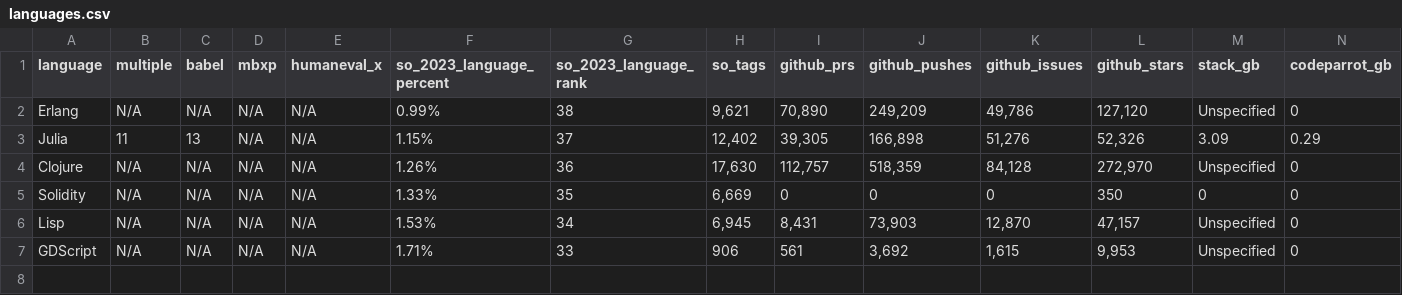
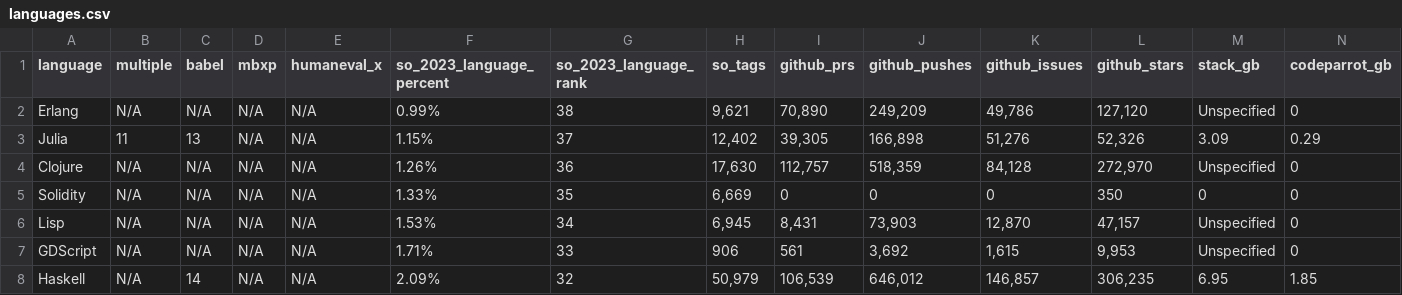
Before and after one commit to 5eqn/continue, a CSV file: docs/docs/languages/languages.csv, drawn as a sheet; only a part is shown; rows hold the shown columns only; the diff names each change by its address in the sheet, - before the commit and + after, or states it on an @@ line.

Commit message:
add haskell

```diff
--- a/docs/docs/languages/languages.csv
+++ b/docs/docs/languages/languages.csv
+row 8: Haskell | N/A | 14 | N/A | N/A | 2.09% | 32 | 50,979 | 106,539 | 646,012 | 146,857 | 306,235 | 6.95 | 1.85
```
Also changed, not shown: 1 other file.
